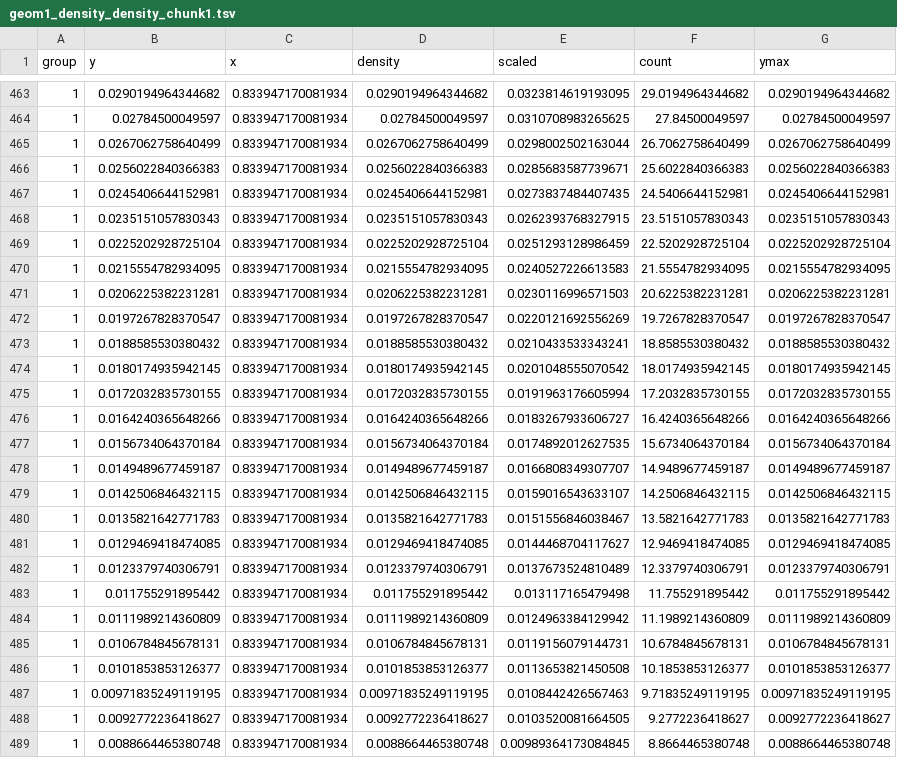
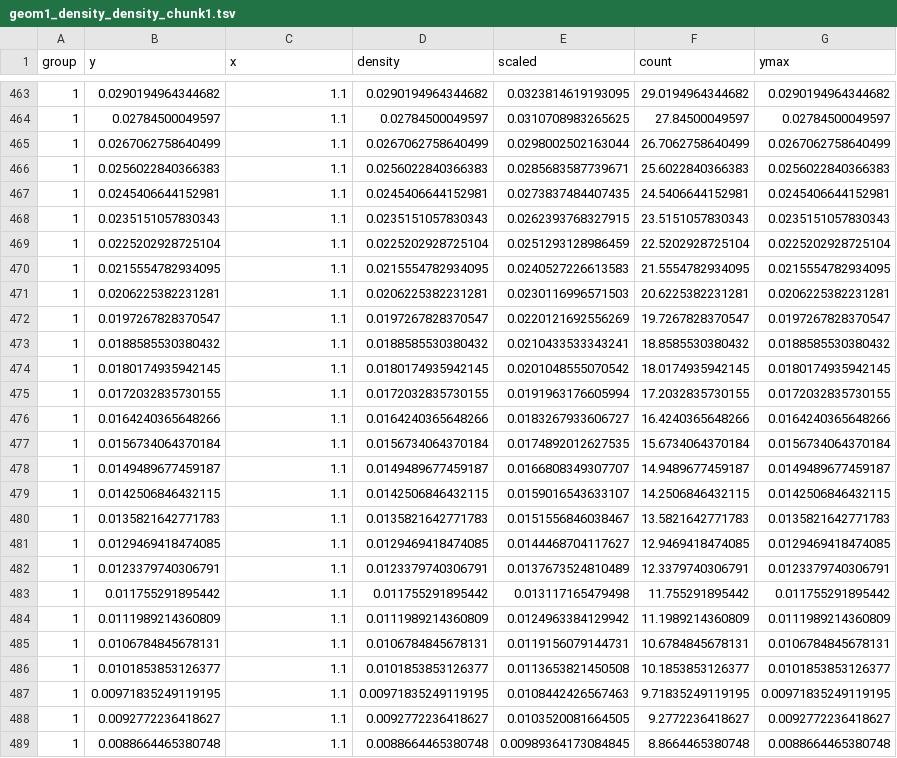
Before and after one commit to suhaani-agarwal/r, a TSV file: clt_animation/geom1_density_density_chunk1.tsv, drawn as a sheet; only a part is shown, gaps mark what is left out; the diff covers the shown part only.

```diff
--- a/clt_animation/geom1_density_density_chunk1.tsv
+++ b/clt_animation/geom1_density_density_chunk1.tsv
@@ -463,27 +463,27 @@ group	y	x	density	scaled	count	ymax
-1	0.0290194964344682	0.833947170081934	0.0290194964344682	0.0323814619193095	29.0194964344682	0.0290194964344682
-1	0.02784500049597	0.833947170081934	0.02784500049597	0.0310708983265625	27.84500049597	0.02784500049597
-1	0.0267062758640499	0.833947170081934	0.0267062758640499	0.0298002502163044	26.7062758640499	0.0267062758640499
-1	0.0256022840366383	0.833947170081934	0.0256022840366383	0.0285683587739671	25.6022840366383	0.0256022840366383
-1	0.0245406644152981	0.833947170081934	0.0245406644152981	0.0273837484407435	24.5406644152981	0.0245406644152981
-1	0.0235151057830343	0.833947170081934	0.0235151057830343	0.0262393768327915	23.5151057830343	0.0235151057830343
-1	0.0225202928725104	0.833947170081934	0.0225202928725104	0.0251293128986459	22.5202928725104	0.0225202928725104
-1	0.0215554782934095	0.833947170081934	0.0215554782934095	0.0240527226613583	21.5554782934095	0.0215554782934095
-1	0.0206225382231281	0.833947170081934	0.0206225382231281	0.0230116996571503	20.6225382231281	0.0206225382231281
-1	0.0197267828370547	0.833947170081934	0.0197267828370547	0.0220121692556269	19.7267828370547	0.0197267828370547
-1	0.0188585530380432	0.833947170081934	0.0188585530380432	0.0210433533343241	18.8585530380432	0.0188585530380432
-1	0.0180174935942145	0.833947170081934	0.0180174935942145	0.0201048555070542	18.0174935942145	0.0180174935942145
-1	0.0172032835730155	0.833947170081934	0.0172032835730155	0.0191963176605994	17.2032835730155	0.0172032835730155
-1	0.0164240365648266	0.833947170081934	0.0164240365648266	0.0183267933606727	16.4240365648266	0.0164240365648266
-1	0.0156734064370184	0.833947170081934	0.0156734064370184	0.0174892012627535	15.6734064370184	0.0156734064370184
-1	0.0149489677459187	0.833947170081934	0.0149489677459187	0.0166808349307707	14.9489677459187	0.0149489677459187
-1	0.0142506846432115	0.833947170081934	0.0142506846432115	0.0159016543633107	14.2506846432115	0.0142506846432115
-1	0.0135821642771783	0.833947170081934	0.0135821642771783	0.0151556846038467	13.5821642771783	0.0135821642771783
-1	0.0129469418474085	0.833947170081934	0.0129469418474085	0.0144468704117627	12.9469418474085	0.0129469418474085
-1	0.0123379740306791	0.833947170081934	0.0123379740306791	0.0137673524810489	12.3379740306791	0.0123379740306791
-1	0.011755291895442	0.833947170081934	0.011755291895442	0.013117165479498	11.755291895442	0.011755291895442
-1	0.0111989214360809	0.833947170081934	0.0111989214360809	0.0124963384129942	11.1989214360809	0.0111989214360809
-1	0.0106784845678131	0.833947170081934	0.0106784845678131	0.0119156079144731	10.6784845678131	0.0106784845678131
-1	0.0101853853126377	0.833947170081934	0.0101853853126377	0.0113653821450508	10.1853853126377	0.0101853853126377
-1	0.00971835249119195	0.833947170081934	0.00971835249119195	0.0108442426567463	9.71835249119195	0.00971835249119195
-1	0.0092772236418627	0.833947170081934	0.0092772236418627	0.0103520081664505	9.2772236418627	0.0092772236418627
-1	0.0088664465380748	0.833947170081934	0.0088664465380748	0.00989364173084845	8.8664465380748	0.0088664465380748
+1	0.0290194964344682	1.1	0.0290194964344682	0.0323814619193095	29.0194964344682	0.0290194964344682
+1	0.02784500049597	1.1	0.02784500049597	0.0310708983265625	27.84500049597	0.02784500049597
+1	0.0267062758640499	1.1	0.0267062758640499	0.0298002502163044	26.7062758640499	0.0267062758640499
+1	0.0256022840366383	1.1	0.0256022840366383	0.0285683587739671	25.6022840366383	0.0256022840366383
+1	0.0245406644152981	1.1	0.0245406644152981	0.0273837484407435	24.5406644152981	0.0245406644152981
+1	0.0235151057830343	1.1	0.0235151057830343	0.0262393768327915	23.5151057830343	0.0235151057830343
+1	0.0225202928725104	1.1	0.0225202928725104	0.0251293128986459	22.5202928725104	0.0225202928725104
+1	0.0215554782934095	1.1	0.0215554782934095	0.0240527226613583	21.5554782934095	0.0215554782934095
+1	0.0206225382231281	1.1	0.0206225382231281	0.0230116996571503	20.6225382231281	0.0206225382231281
+1	0.0197267828370547	1.1	0.0197267828370547	0.0220121692556269	19.7267828370547	0.0197267828370547
+1	0.0188585530380432	1.1	0.0188585530380432	0.0210433533343241	18.8585530380432	0.0188585530380432
+1	0.0180174935942145	1.1	0.0180174935942145	0.0201048555070542	18.0174935942145	0.0180174935942145
+1	0.0172032835730155	1.1	0.0172032835730155	0.0191963176605994	17.2032835730155	0.0172032835730155
+1	0.0164240365648266	1.1	0.0164240365648266	0.0183267933606727	16.4240365648266	0.0164240365648266
+1	0.0156734064370184	1.1	0.0156734064370184	0.0174892012627535	15.6734064370184	0.0156734064370184
+1	0.0149489677459187	1.1	0.0149489677459187	0.0166808349307707	14.9489677459187	0.0149489677459187
+1	0.0142506846432115	1.1	0.0142506846432115	0.0159016543633107	14.2506846432115	0.0142506846432115
+1	0.0135821642771783	1.1	0.0135821642771783	0.0151556846038467	13.5821642771783	0.0135821642771783
+1	0.0129469418474085	1.1	0.0129469418474085	0.0144468704117627	12.9469418474085	0.0129469418474085
+1	0.0123379740306791	1.1	0.0123379740306791	0.0137673524810489	12.3379740306791	0.0123379740306791
+1	0.011755291895442	1.1	0.011755291895442	0.013117165479498	11.755291895442	0.011755291895442
+1	0.0111989214360809	1.1	0.0111989214360809	0.0124963384129942	11.1989214360809	0.0111989214360809
+1	0.0106784845678131	1.1	0.0106784845678131	0.0119156079144731	10.6784845678131	0.0106784845678131
+1	0.0101853853126377	1.1	0.0101853853126377	0.0113653821450508	10.1853853126377	0.0101853853126377
+1	0.00971835249119195	1.1	0.00971835249119195	0.0108442426567463	9.71835249119195	0.00971835249119195
+1	0.0092772236418627	1.1	0.0092772236418627	0.0103520081664505	9.2772236418627	0.0092772236418627
+1	0.0088664465380748	1.1	0.0088664465380748	0.00989364173084845	8.8664465380748	0.0088664465380748
```
Also changed, not shown: 122 edited cells elsewhere in this file, clt_animation/geom1_density_density_chunk10.tsv, clt_animation/geom1_density_density_chunk11.tsv, 37 other files.
